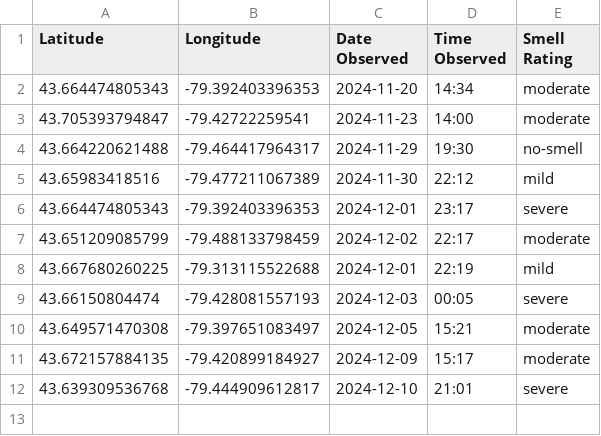
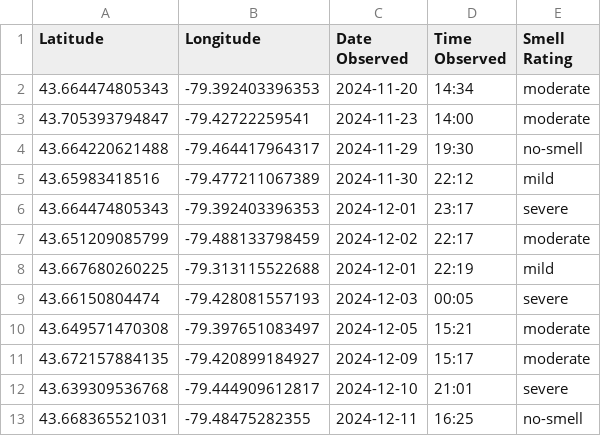
Before and after one commit to ecorbin567/gta-urban-emissions-project, a CSV file: methane_enhancement_reports.csv (was methane-enhancement-reports.csv), drawn as a sheet; the diff names each change by its address in the sheet, - before the commit and + after, or states it on an @@ line.

```diff
--- a/methane-enhancement-reports.csv
+++ b/methane_enhancement_reports.csv
+row 13: 43.668365521031 | -79.48475282355 | 2024-12-11 | 16:25 | no-smell
```
Also changed, not shown: 17 other files.
